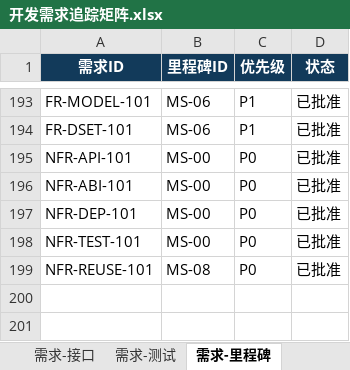
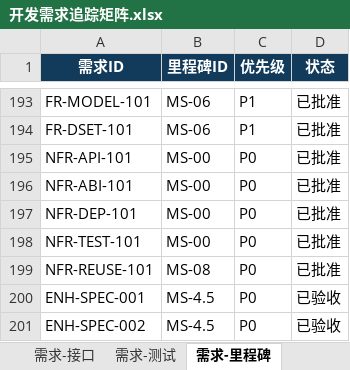
Before and after one commit to yulongpo/signal_studio, an Excel workbook: docs/development/开发需求追踪矩阵.xlsx, sheet 需求-里程碑, drawn as a sheet; only a part is shown, gaps mark what is left out; values as stored, in another font and other column widths than the file's, no borders; the diff names each change by its address in the sheet, - before the commit and + after, or states it on an @@ line.

```diff
--- a/docs/development/开发需求追踪矩阵.xlsx (sheet 需求-里程碑)
+++ b/docs/development/开发需求追踪矩阵.xlsx (sheet 需求-里程碑)
+row 200: ENH-SPEC-001 | MS-4.5 | P0 | 已验收
+row 201: ENH-SPEC-002 | MS-4.5 | P0 | 已验收
```
Also changed, not shown: sheet 需求总表, sheet 需求-页面, sheet 需求-测试, sheet 需求-接口, sheet 需求-基础库, sheet 需求-目标应用, 2 more sheets, 55 other files.
